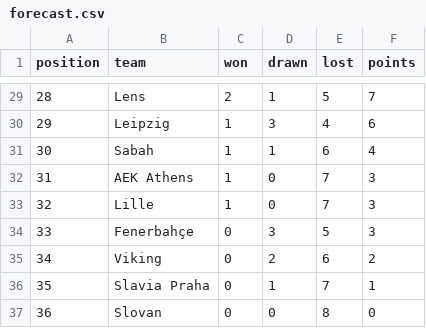
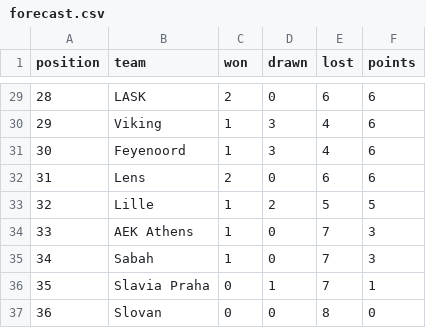
Before and after one commit to Vivek-Kaimal/Champions-League-Prediction-Notbettingadvice, a CSV file: data/forecast.csv, drawn as a sheet; only a part is shown, gaps mark what is left out; the diff covers the shown part only.

```diff
--- a/data/forecast.csv
+++ b/data/forecast.csv
@@ -29,8 +29,8 @@ position,team,won,drawn,lost,points
-28,Lens,2,1,5,7
-29,Leipzig,1,3,4,6
-30,Sabah,1,1,6,4
-31,AEK Athens,1,0,7,3
-32,Lille,1,0,7,3
-33,Fenerbahçe,0,3,5,3
-34,Viking,0,2,6,2
+28,LASK,2,0,6,6
+29,Viking,1,3,4,6
+30,Feyenoord,1,3,4,6
+31,Lens,2,0,6,6
+32,Lille,1,2,5,5
+33,AEK Athens,1,0,7,3
+34,Sabah,1,0,7,3
 35,Slavia Praha,0,1,7,1
```
Also changed, not shown: 69 edited cells elsewhere in this file, 7 other files.
